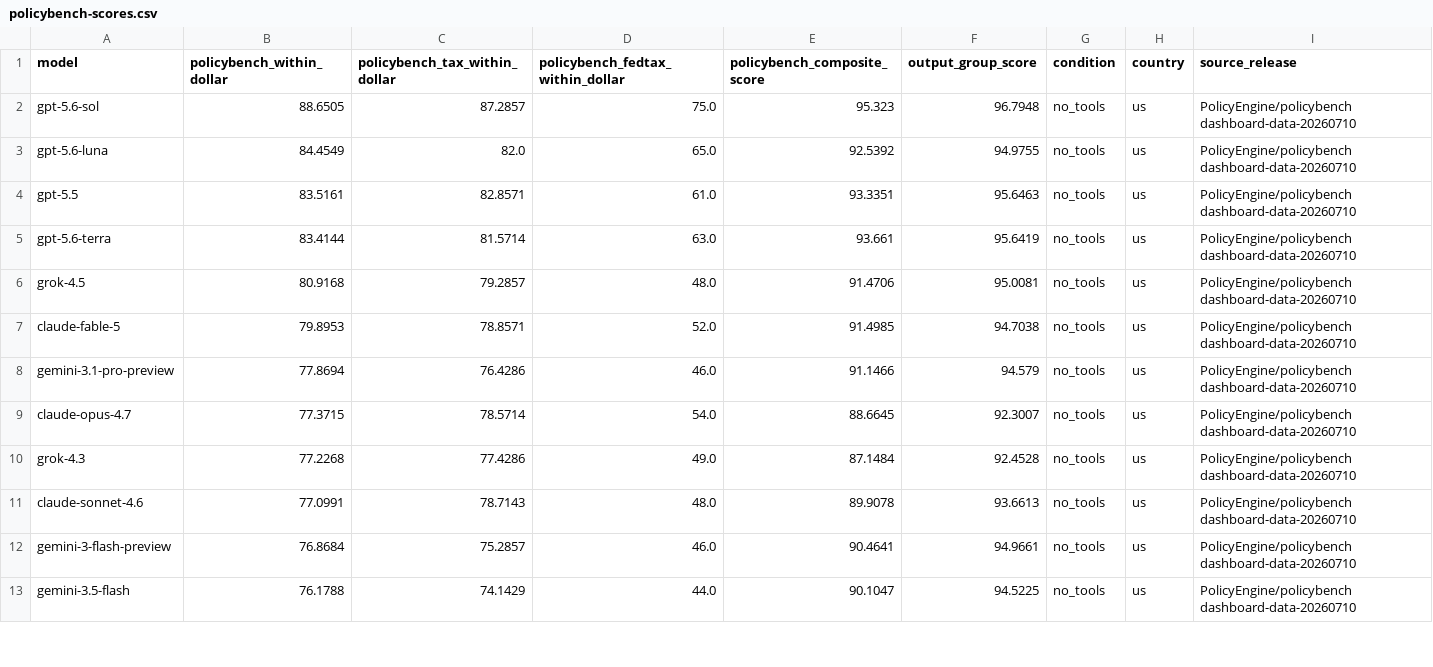
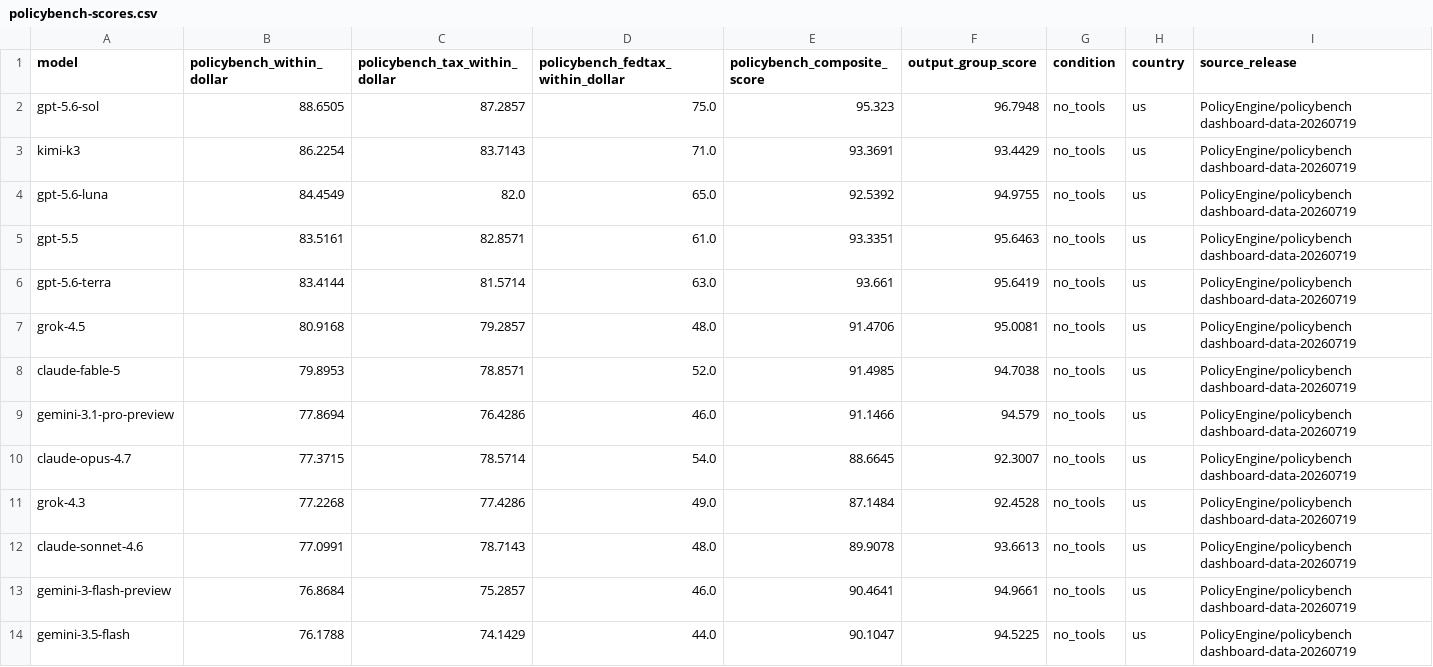
Before and after one commit to PolicyEngine/llm-econ-beliefs, a CSV file: results/policybench-scores.csv, drawn as a sheet; only a part is shown; the diff covers the shown part only.

```diff
--- a/results/policybench-scores.csv
+++ b/results/policybench-scores.csv
@@ -1,13 +1,14 @@
 model,policybench_within_dollar,policybench_tax_within_dollar,policybench_fedtax_within_dollar,policybench_composite_score,output_group_score,condition,country,source_release
-gpt-5.6-sol,88.6505,87.2857,75.0,95.323,96.7948,no_tools,us,PolicyEngine/policybench dashboard-data-20260710
-gpt-5.6-luna,84.4549,82.0,65.0,92.5392,94.9755,no_tools,us,PolicyEngine/policybench dashboard-data-20260710
-gpt-5.5,83.5161,82.8571,61.0,93.3351,95.6463,no_tools,us,PolicyEngine/policybench dashboard-data-20260710
-gpt-5.6-terra,83.4144,81.5714,63.0,93.661,95.6419,no_tools,us,PolicyEngine/policybench dashboard-data-20260710
-grok-4.5,80.9168,79.2857,48.0,91.4706,95.0081,no_tools,us,PolicyEngine/policybench dashboard-data-20260710
-claude-fable-5,79.8953,78.8571,52.0,91.4985,94.7038,no_tools,us,PolicyEngine/policybench dashboard-data-20260710
-gemini-3.1-pro-preview,77.8694,76.4286,46.0,91.1466,94.579,no_tools,us,PolicyEngine/policybench dashboard-data-20260710
-claude-opus-4.7,77.3715,78.5714,54.0,88.6645,92.3007,no_tools,us,PolicyEngine/policybench dashboard-data-20260710
-grok-4.3,77.2268,77.4286,49.0,87.1484,92.4528,no_tools,us,PolicyEngine/policybench dashboard-data-20260710
-claude-sonnet-4.6,77.0991,78.7143,48.0,89.9078,93.6613,no_tools,us,PolicyEngine/policybench dashboard-data-20260710
-gemini-3-flash-preview,76.8684,75.2857,46.0,90.4641,94.9661,no_tools,us,PolicyEngine/policybench dashboard-data-20260710
-gemini-3.5-flash,76.1788,74.1429,44.0,90.1047,94.5225,no_tools,us,PolicyEngine/policybench dashboard-data-20260710
+gpt-5.6-sol,88.6505,87.2857,75.0,95.323,96.7948,no_tools,us,PolicyEngine/policybench dashboard-data-20260719
+kimi-k3,86.2254,83.7143,71.0,93.3691,93.4429,no_tools,us,PolicyEngine/policybench dashboard-data-20260719
+gpt-5.6-luna,84.4549,82.0,65.0,92.5392,94.9755,no_tools,us,PolicyEngine/policybench dashboard-data-20260719
+gpt-5.5,83.5161,82.8571,61.0,93.3351,95.6463,no_tools,us,PolicyEngine/policybench dashboard-data-20260719
+gpt-5.6-terra,83.4144,81.5714,63.0,93.661,95.6419,no_tools,us,PolicyEngine/policybench dashboard-data-20260719
+grok-4.5,80.9168,79.2857,48.0,91.4706,95.0081,no_tools,us,PolicyEngine/policybench dashboard-data-20260719
+claude-fable-5,79.8953,78.8571,52.0,91.4985,94.7038,no_tools,us,PolicyEngine/policybench dashboard-data-20260719
+gemini-3.1-pro-preview,77.8694,76.4286,46.0,91.1466,94.579,no_tools,us,PolicyEngine/policybench dashboard-data-20260719
+claude-opus-4.7,77.3715,78.5714,54.0,88.6645,92.3007,no_tools,us,PolicyEngine/policybench dashboard-data-20260719
+grok-4.3,77.2268,77.4286,49.0,87.1484,92.4528,no_tools,us,PolicyEngine/policybench dashboard-data-20260719
+claude-sonnet-4.6,77.0991,78.7143,48.0,89.9078,93.6613,no_tools,us,PolicyEngine/policybench dashboard-data-20260719
+gemini-3-flash-preview,76.8684,75.2857,46.0,90.4641,94.9661,no_tools,us,PolicyEngine/policybench dashboard-data-20260719
+gemini-3.5-flash,76.1788,74.1429,44.0,90.1047,94.5225,no_tools,us,PolicyEngine/policybench dashboard-data-20260719
```
Also changed, not shown: 12 edited cells elsewhere in this file, paper/tables/correlates-model-summary.csv, results/correlates-model-summary.csv, 10 other files.
